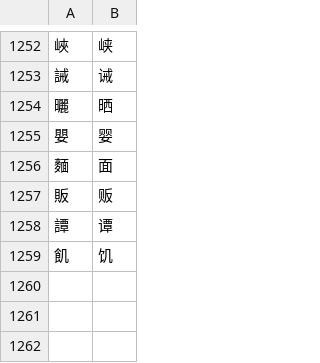
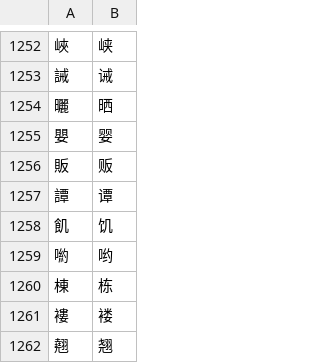
Before and after one commit to yx5932/LoR_Chinese_Simplified, a CSV file: lor繁简对照.csv, drawn as a sheet; only a part is shown, gaps mark what is left out.

```diff
--- a/lor繁简对照.csv
+++ b/lor繁简对照.csv
@@ -1255,3 +1255,2 @@
 嬰,婴
-麵,面
 販,贩
@@ -1259 +1258,5 @@
 飢,饥
+喲,哟
+棟,栋
+褸,褛
+翹,翘
```
Also changed, not shown: 繁简对照2.csv, 7 other files.
